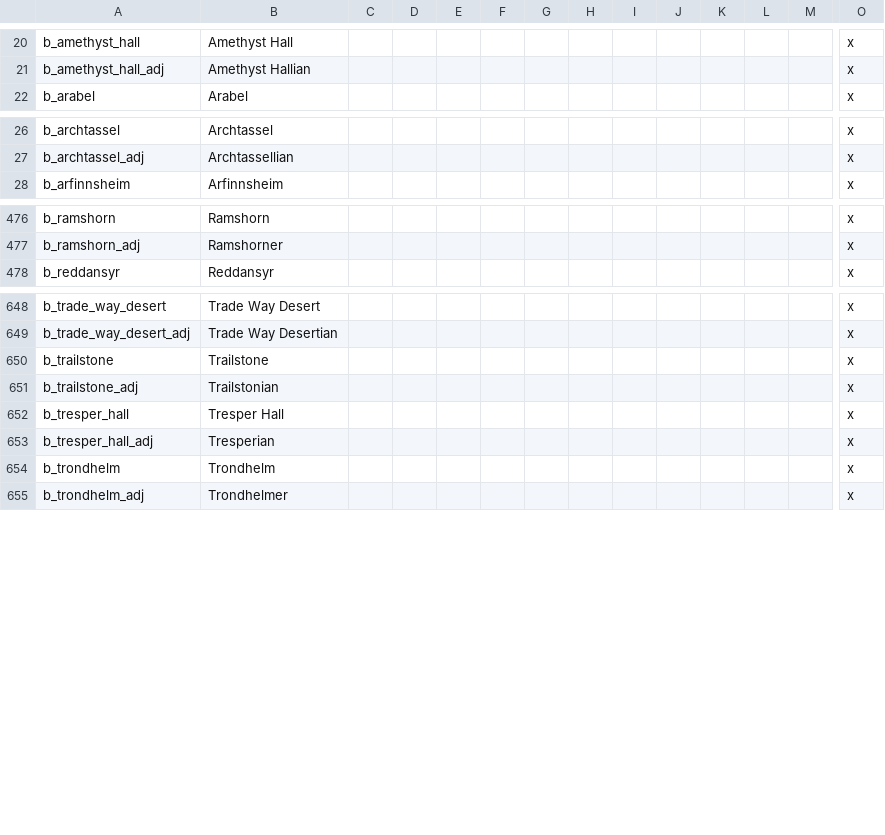
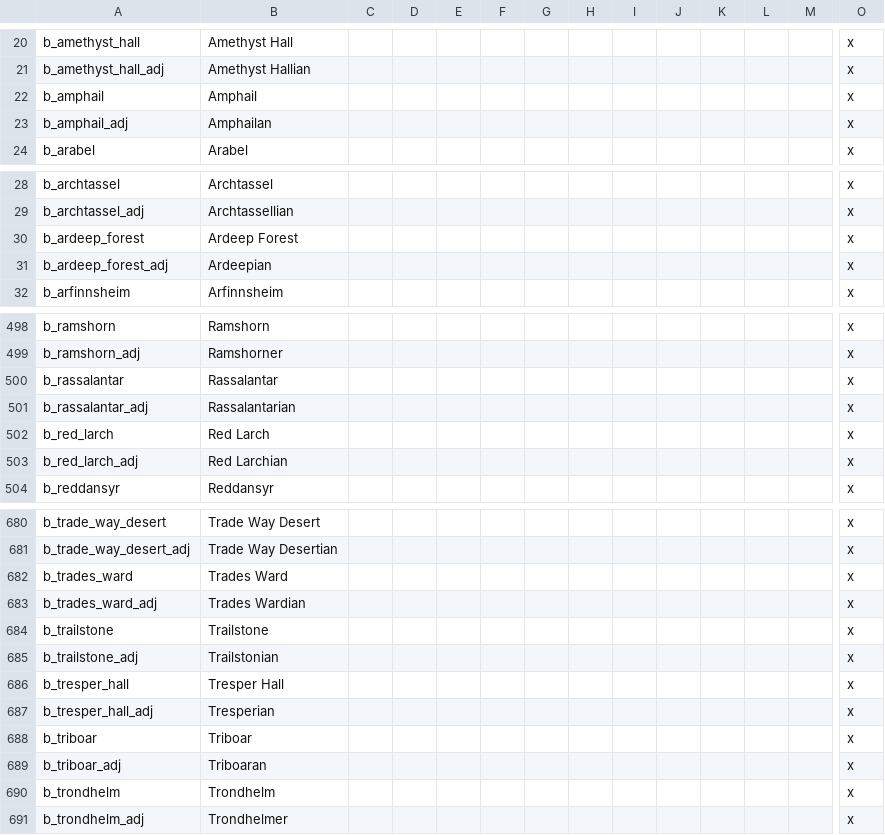
Before and after one commit to chriscohen/ck2-forgottenkings, a CSV file: ForgottenRealms/localisation/00_Barony_names.csv, drawn as a sheet; only a part is shown, gaps mark what is left out; rows hold the shown columns only; the diff covers the shown part only; the diff names each change by its address in the sheet, - before the commit and + after, or states it on an @@ line.

```diff
--- a/ForgottenRealms/localisation/00_Barony_names.csv
+++ b/ForgottenRealms/localisation/00_Barony_names.csv
+row 22: b_amphail | Amphail |  |  |  |  |  |  |  |  |  |  |  | x
+row 23: b_amphail_adj | Amphailan |  |  |  |  |  |  |  |  |  |  |  | x
+row 30: b_ardeep_forest | Ardeep Forest |  |  |  |  |  |  |  |  |  |  |  | x
+row 31: b_ardeep_forest_adj | Ardeepian |  |  |  |  |  |  |  |  |  |  |  | x
+row 500: b_rassalantar | Rassalantar |  |  |  |  |  |  |  |  |  |  |  | x
+row 501: b_rassalantar_adj | Rassalantarian |  |  |  |  |  |  |  |  |  |  |  | x
+row 502: b_red_larch | Red Larch |  |  |  |  |  |  |  |  |  |  |  | x
+row 503: b_red_larch_adj | Red Larchian |  |  |  |  |  |  |  |  |  |  |  | x
+row 682: b_trades_ward | Trades Ward |  |  |  |  |  |  |  |  |  |  |  | x
+row 683: b_trades_ward_adj | Trades Wardian |  |  |  |  |  |  |  |  |  |  |  | x
+row 688: b_triboar | Triboar |  |  |  |  |  |  |  |  |  |  |  | x
+row 689: b_triboar_adj | Triboaran |  |  |  |  |  |  |  |  |  |  |  | x
```
Also changed, not shown: 26 added rows elsewhere in this file, ForgottenRealms/localisation/00_County_names.csv, ForgottenRealms/localisation/00_Duchy_names.csv, 15 other files.
